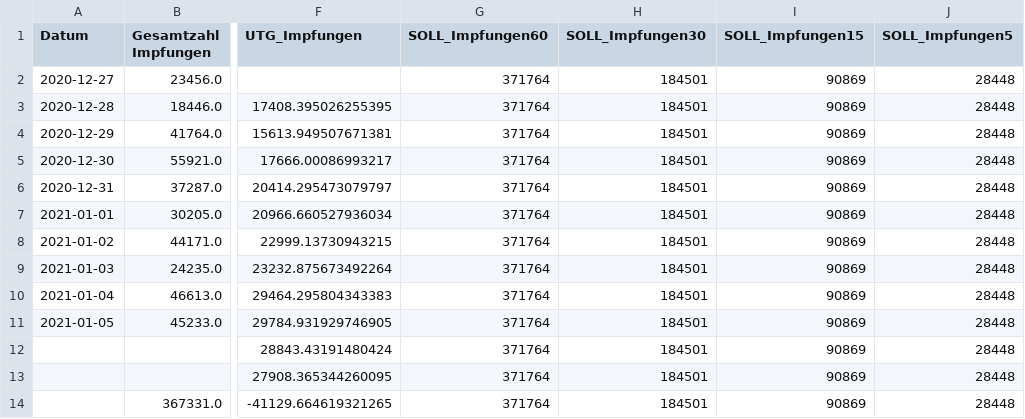
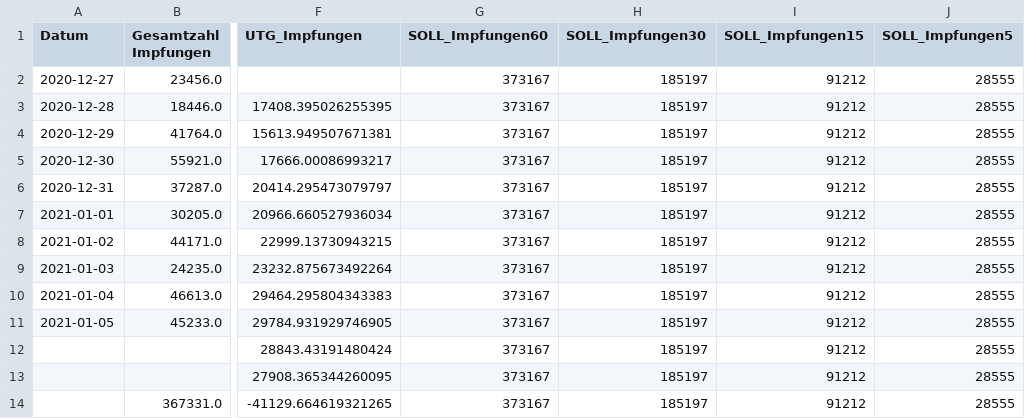
Before and after one commit to GarunWindtotem/Auswertung_Covid_19, a CSV file: output/Dataframes/df_I_TS.csv, drawn as a sheet; only a part is shown, gaps mark what is left out; the diff names each change by its address in the sheet, - before the commit and + after, or states it on an @@ line.

```diff
--- a/output/Dataframes/df_I_TS.csv
+++ b/output/Dataframes/df_I_TS.csv
-G2:G14 (SOLL_Impfungen60): 371764
+G2:G14 (SOLL_Impfungen60): 373167
-H2:H14 (SOLL_Impfungen30): 184501
+H2:H14 (SOLL_Impfungen30): 185197
-I2:I14 (SOLL_Impfungen15): 90869
+I2:I14 (SOLL_Impfungen15): 91212
-J2:J14 (SOLL_Impfungen5): 28448
+J2:J14 (SOLL_Impfungen5): 28555
```
Also changed, not shown: output/Dataframes/df_performance_Führungskreis.csv, 15 other files.
